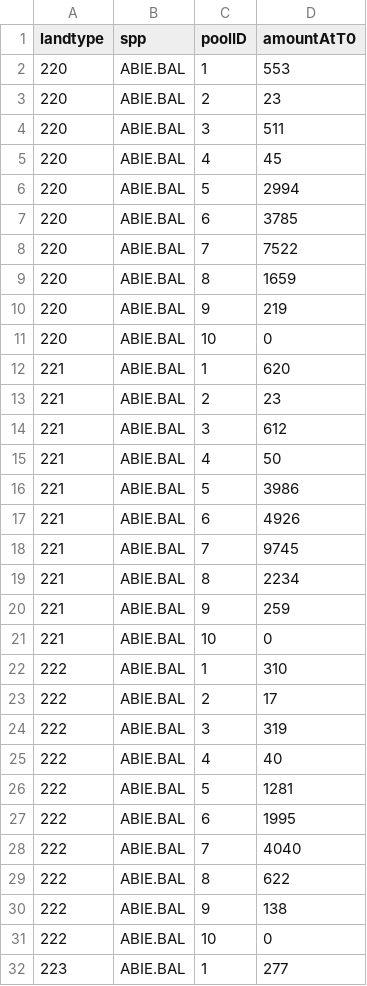
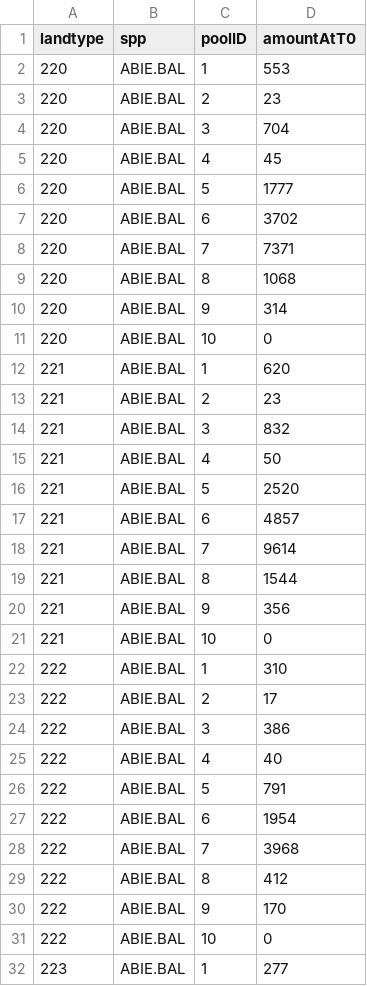
Before and after one commit to dcyr/forCS_calibMontmorency, a CSV file: inputsLandis/DOM-initPools_ForMont.csv, drawn as a sheet; only a part is shown; the diff covers the shown part only.

Commit message:
new ForCs inputs produced; updated parameters, T0 aligned with baseline in all scenarios

```diff
--- a/inputsLandis/DOM-initPools_ForMont.csv
+++ b/inputsLandis/DOM-initPools_ForMont.csv
@@ -3,9 +3,9 @@
 220,"ABIE.BAL",2,23
-220,"ABIE.BAL",3,511
+220,"ABIE.BAL",3,704
 220,"ABIE.BAL",4,45
-220,"ABIE.BAL",5,2994
-220,"ABIE.BAL",6,3785
-220,"ABIE.BAL",7,7522
-220,"ABIE.BAL",8,1659
-220,"ABIE.BAL",9,219
+220,"ABIE.BAL",5,1777
+220,"ABIE.BAL",6,3702
+220,"ABIE.BAL",7,7371
+220,"ABIE.BAL",8,1068
+220,"ABIE.BAL",9,314
 220,"ABIE.BAL",10,0
@@ -13,9 +13,9 @@
 221,"ABIE.BAL",2,23
-221,"ABIE.BAL",3,612
+221,"ABIE.BAL",3,832
 221,"ABIE.BAL",4,50
-221,"ABIE.BAL",5,3986
-221,"ABIE.BAL",6,4926
-221,"ABIE.BAL",7,9745
-221,"ABIE.BAL",8,2234
-221,"ABIE.BAL",9,259
+221,"ABIE.BAL",5,2520
+221,"ABIE.BAL",6,4857
+221,"ABIE.BAL",7,9614
+221,"ABIE.BAL",8,1544
+221,"ABIE.BAL",9,356
 221,"ABIE.BAL",10,0
@@ -23,9 +23,9 @@
 222,"ABIE.BAL",2,17
-222,"ABIE.BAL",3,319
+222,"ABIE.BAL",3,386
 222,"ABIE.BAL",4,40
-222,"ABIE.BAL",5,1281
-222,"ABIE.BAL",6,1995
-222,"ABIE.BAL",7,4040
-222,"ABIE.BAL",8,622
-222,"ABIE.BAL",9,138
+222,"ABIE.BAL",5,791
+222,"ABIE.BAL",6,1954
+222,"ABIE.BAL",7,3968
+222,"ABIE.BAL",8,412
+222,"ABIE.BAL",9,170
 222,"ABIE.BAL",10,0
```
Also changed, not shown: 94 edited cells elsewhere in this file, 9 other files.
